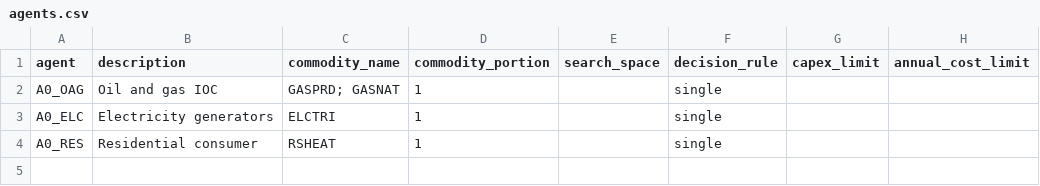
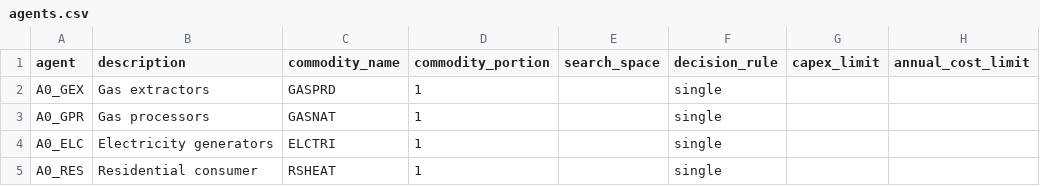
Before and after one commit to EnergySystemsModellingLab/MUSE_2.0, a CSV file: examples/simple/agents.csv, drawn as a sheet.

Commit message:
Split A0_OAG agent into two

```diff
--- a/examples/simple/agents.csv
+++ b/examples/simple/agents.csv
@@ -1,3 +1,4 @@
 agent,description,commodity_name,commodity_portion,search_space,decision_rule,capex_limit,annual_cost_limit
-A0_OAG,Oil and gas IOC,GASPRD; GASNAT,1,,single,,
+A0_GEX,Gas extractors,GASPRD,1,,single,,
+A0_GPR,Gas processors,GASNAT,1,,single,,
 A0_ELC,Electricity generators,ELCTRI,1,,single,,
```
Also changed, not shown: examples/simple/assets.csv, 2 other files.
